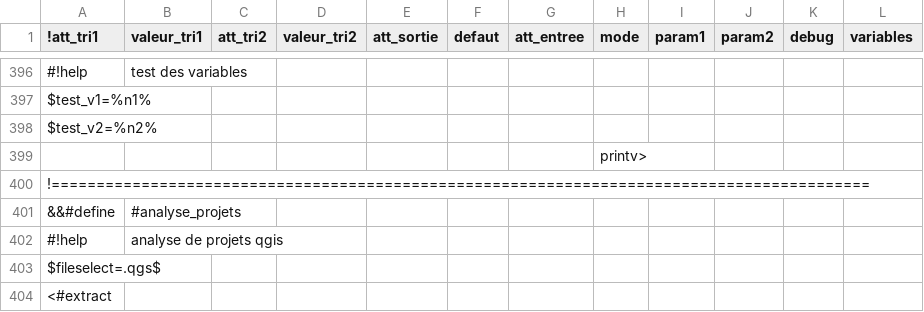
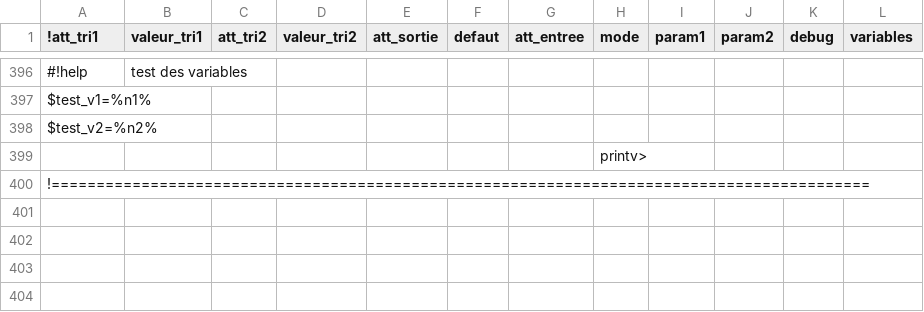
Before and after one commit to service-GCT-EMS/pyetl, a CSV file: pyetl/moteur/fonctions/commandes_internes.csv, drawn as a sheet; only a part is shown, gaps mark what is left out; the diff covers the shown part only.

```diff
--- a/pyetl/moteur/fonctions/commandes_internes.csv
+++ b/pyetl/moteur/fonctions/commandes_internes.csv
@@ -400,5 +400 @@ $test_v2=%n2%;;;;;
 !===========================================================================================;;;;;;;;;;;
-&&#define;#analyse_projets;;;;;;
-#!help;analyse de projets qgis;;;
-$fileselect=.qgs$
-<#extract;;;;;
```
Also changed, not shown: 4 removed rows elsewhere in this file, 14 other files.
